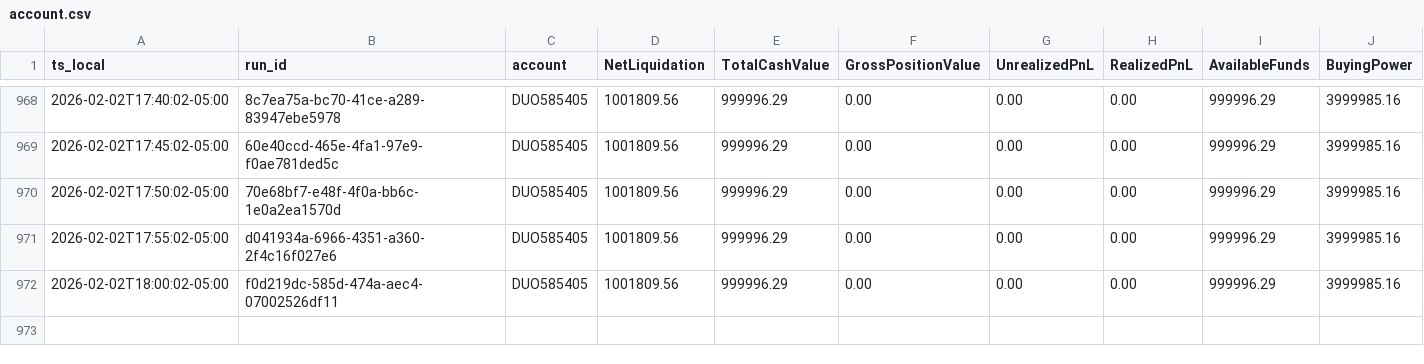
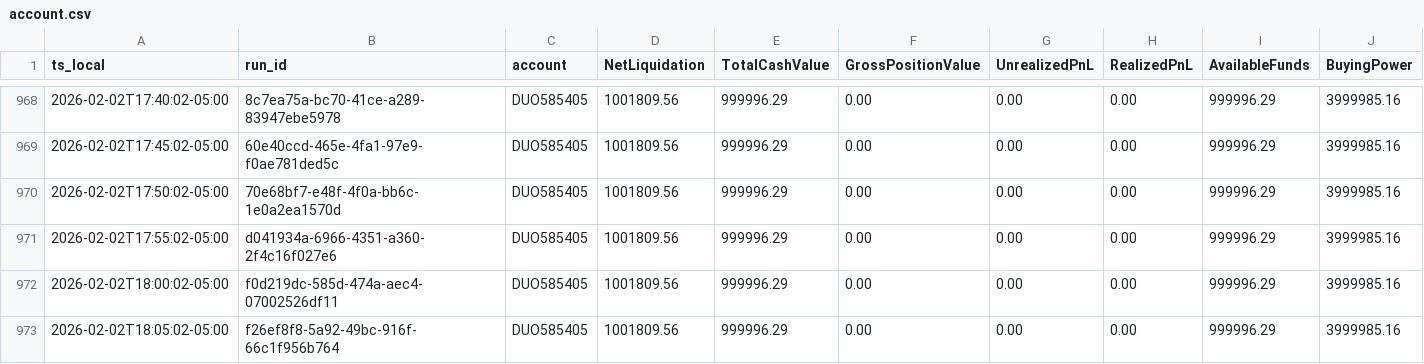
Before and after one commit to martinstabler-bit/IBKR_MeanReversion_Bot, a CSV file: analytics/logs/account.csv, drawn as a sheet; only a part is shown, gaps mark what is left out; rows hold the shown columns only; the diff names each change by its address in the sheet, - before the commit and + after, or states it on an @@ line.

```diff
--- a/analytics/logs/account.csv
+++ b/analytics/logs/account.csv
+row 973: 2026-02-02T18:05:02-05:00 | f26ef8f8-5a92-49bc-916f-66c1f956b764 | DUO585405 | 1001809.56 | 999996.29 | 0.00 | 0.00 | 0.00 | 999996.29 | 3999985.16
```
Also changed, not shown: analytics/logs/runs.csv.
